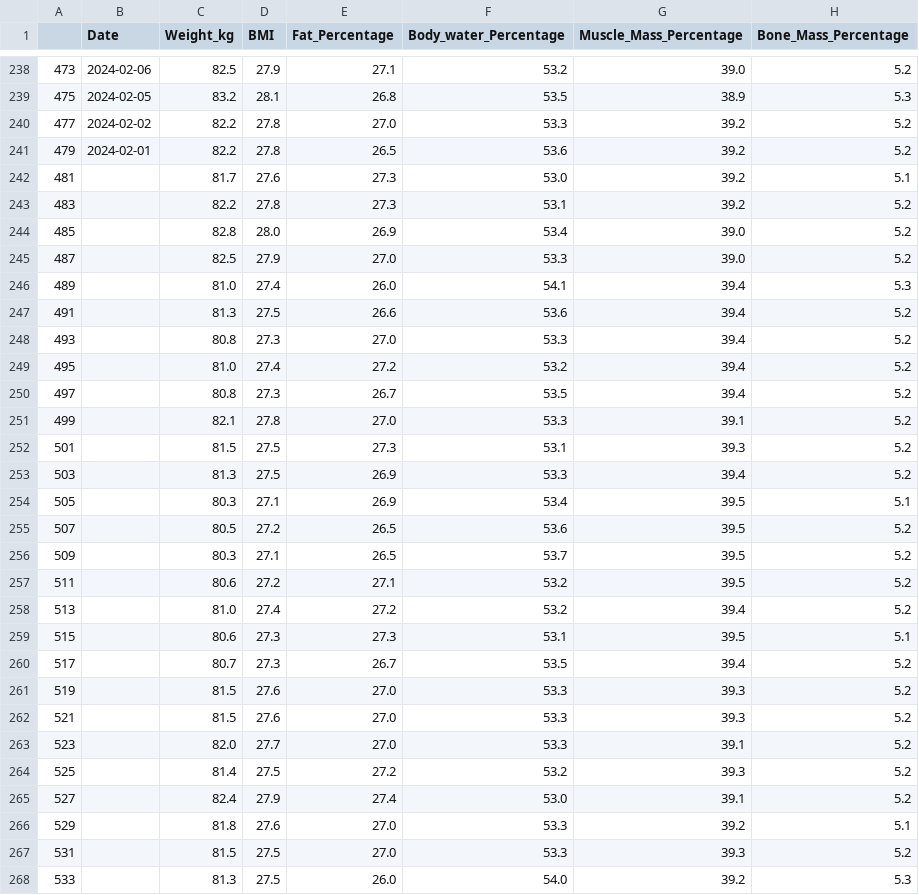
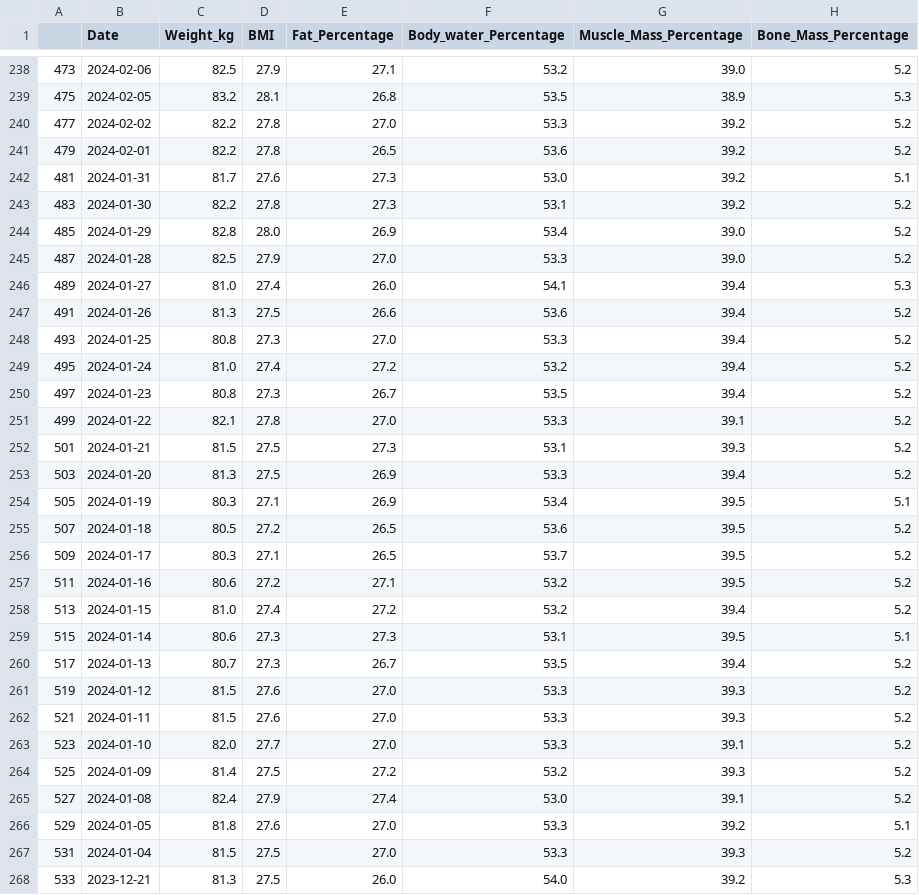
Before and after one commit to MikelTelo/dsft2409_mikeltelo, a CSV file: PROJECTS/eda_gym_members/df_mta.csv, drawn as a sheet; only a part is shown, gaps mark what is left out; the diff covers the shown part only.

```diff
--- a/PROJECTS/eda_gym_members/df_mta.csv
+++ b/PROJECTS/eda_gym_members/df_mta.csv
@@ -241,28 +241,28 @@
 479,2024-02-01,82.2,27.8,26.5,53.6,39.2,5.2
-481,,81.7,27.6,27.3,53.0,39.2,5.1
-483,,82.2,27.8,27.3,53.1,39.2,5.2
-485,,82.8,28.0,26.9,53.4,39.0,5.2
-487,,82.5,27.9,27.0,53.3,39.0,5.2
-489,,81.0,27.4,26.0,54.1,39.4,5.3
-491,,81.3,27.5,26.6,53.6,39.4,5.2
-493,,80.8,27.3,27.0,53.3,39.4,5.2
-495,,81.0,27.4,27.2,53.2,39.4,5.2
-497,,80.8,27.3,26.7,53.5,39.4,5.2
-499,,82.1,27.8,27.0,53.3,39.1,5.2
-501,,81.5,27.5,27.3,53.1,39.3,5.2
-503,,81.3,27.5,26.9,53.3,39.4,5.2
-505,,80.3,27.1,26.9,53.4,39.5,5.1
-507,,80.5,27.2,26.5,53.6,39.5,5.2
-509,,80.3,27.1,26.5,53.7,39.5,5.2
-511,,80.6,27.2,27.1,53.2,39.5,5.2
-513,,81.0,27.4,27.2,53.2,39.4,5.2
-515,,80.6,27.3,27.3,53.1,39.5,5.1
-517,,80.7,27.3,26.7,53.5,39.4,5.2
-519,,81.5,27.6,27.0,53.3,39.3,5.2
-521,,81.5,27.6,27.0,53.3,39.3,5.2
-523,,82.0,27.7,27.0,53.3,39.1,5.2
-525,,81.4,27.5,27.2,53.2,39.3,5.2
-527,,82.4,27.9,27.4,53.0,39.1,5.2
-529,,81.8,27.6,27.0,53.3,39.2,5.1
-531,,81.5,27.5,27.0,53.3,39.3,5.2
-533,,81.3,27.5,26.0,54.0,39.2,5.3
+481,2024-01-31,81.7,27.6,27.3,53.0,39.2,5.1
+483,2024-01-30,82.2,27.8,27.3,53.1,39.2,5.2
+485,2024-01-29,82.8,28.0,26.9,53.4,39.0,5.2
+487,2024-01-28,82.5,27.9,27.0,53.3,39.0,5.2
+489,2024-01-27,81.0,27.4,26.0,54.1,39.4,5.3
+491,2024-01-26,81.3,27.5,26.6,53.6,39.4,5.2
+493,2024-01-25,80.8,27.3,27.0,53.3,39.4,5.2
+495,2024-01-24,81.0,27.4,27.2,53.2,39.4,5.2
+497,2024-01-23,80.8,27.3,26.7,53.5,39.4,5.2
+499,2024-01-22,82.1,27.8,27.0,53.3,39.1,5.2
+501,2024-01-21,81.5,27.5,27.3,53.1,39.3,5.2
+503,2024-01-20,81.3,27.5,26.9,53.3,39.4,5.2
+505,2024-01-19,80.3,27.1,26.9,53.4,39.5,5.1
+507,2024-01-18,80.5,27.2,26.5,53.6,39.5,5.2
+509,2024-01-17,80.3,27.1,26.5,53.7,39.5,5.2
+511,2024-01-16,80.6,27.2,27.1,53.2,39.5,5.2
+513,2024-01-15,81.0,27.4,27.2,53.2,39.4,5.2
+515,2024-01-14,80.6,27.3,27.3,53.1,39.5,5.1
+517,2024-01-13,80.7,27.3,26.7,53.5,39.4,5.2
+519,2024-01-12,81.5,27.6,27.0,53.3,39.3,5.2
+521,2024-01-11,81.5,27.6,27.0,53.3,39.3,5.2
+523,2024-01-10,82.0,27.7,27.0,53.3,39.1,5.2
+525,2024-01-09,81.4,27.5,27.2,53.2,39.3,5.2
+527,2024-01-08,82.4,27.9,27.4,53.0,39.1,5.2
+529,2024-01-05,81.8,27.6,27.0,53.3,39.2,5.1
+531,2024-01-04,81.5,27.5,27.0,53.3,39.3,5.2
+533,2023-12-21,81.3,27.5,26.0,54.0,39.2,5.3
```
Also changed, not shown: 59 edited cells elsewhere in this file, 2 other files.
